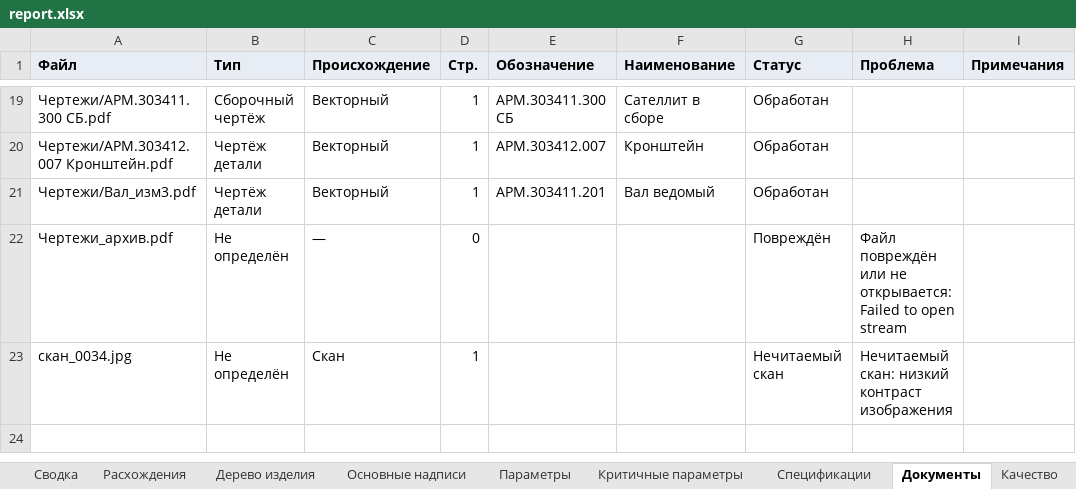
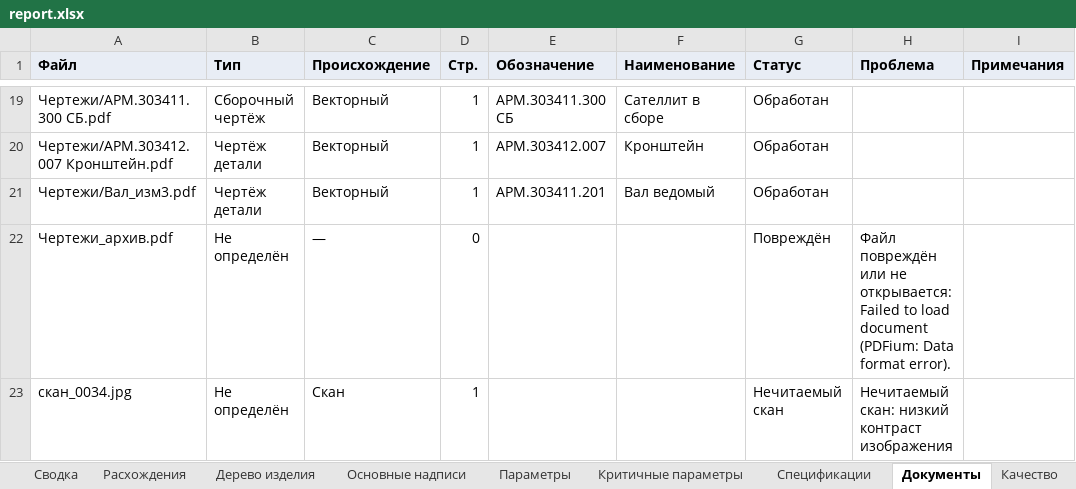
Before and after one commit to EkaterinaGrisha/ARM, an Excel workbook: frontend/public/demo/report.xlsx, sheet Документы, drawn as a sheet; only a part is shown, gaps mark what is left out; values as stored, in another font and other column widths than the file's, no borders; the diff names each change by its address in the sheet, - before the commit and + after, or states it on an @@ line.

Commit message:
chore(frontend): rebuild the demo report on the regenerated kit
python -m arm_web build-demo with PDFium and Tesseract 5.5.2. The report
was last built by the prototype. Structure, discrepancies and summary are
the same; title blocks of scans score 0.625 instead of 0.375, requirement
parameters F1 0.963 instead of 0.975.

```diff
--- a/frontend/public/demo/report.xlsx (sheet Документы)
+++ b/frontend/public/demo/report.xlsx (sheet Документы)
-H22 (Проблема): …Failed to open stream
+H22 (Проблема): …Failed to load document (PDFium: Data format error).
```
Also changed, not shown: sheet Качество, sheet Параметры, sheet Основные надписи, sheet Сводка, sheet Критичные параметры, 23 other files.
